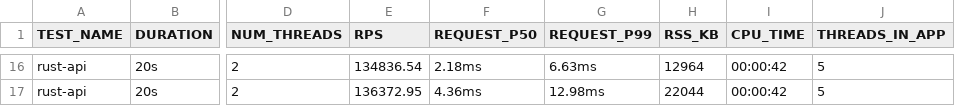
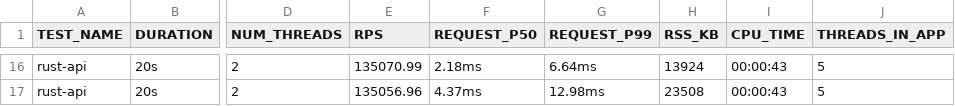
Before and after one commit to aaronriekenberg/api-benchmark, a CSV file: results/latest.csv, drawn as a sheet; only a part is shown, gaps mark what is left out; the diff covers the shown part only; the diff names each change by its address in the sheet, - before the commit and + after, or states it on an @@ line.

```diff
--- a/results/latest.csv
+++ b/results/latest.csv
-E16 (RPS): 134836.54
+E16 (RPS): 135070.99
-G16 (REQUEST_P99): 6.63ms
+G16 (REQUEST_P99): 6.64ms
-H16 (RSS_KB): 12964
+H16 (RSS_KB): 13924
-I16:I17 (CPU_TIME): 00:00:42
+I16:I17 (CPU_TIME): 00:00:43
-E17 (RPS): 136372.95
+E17 (RPS): 135056.96
-F17 (REQUEST_P50): 4.36ms
+F17 (REQUEST_P50): 4.37ms
-H17 (RSS_KB): 22044
+H17 (RSS_KB): 23508
```
Also changed, not shown: 62 edited cells elsewhere in this file.
